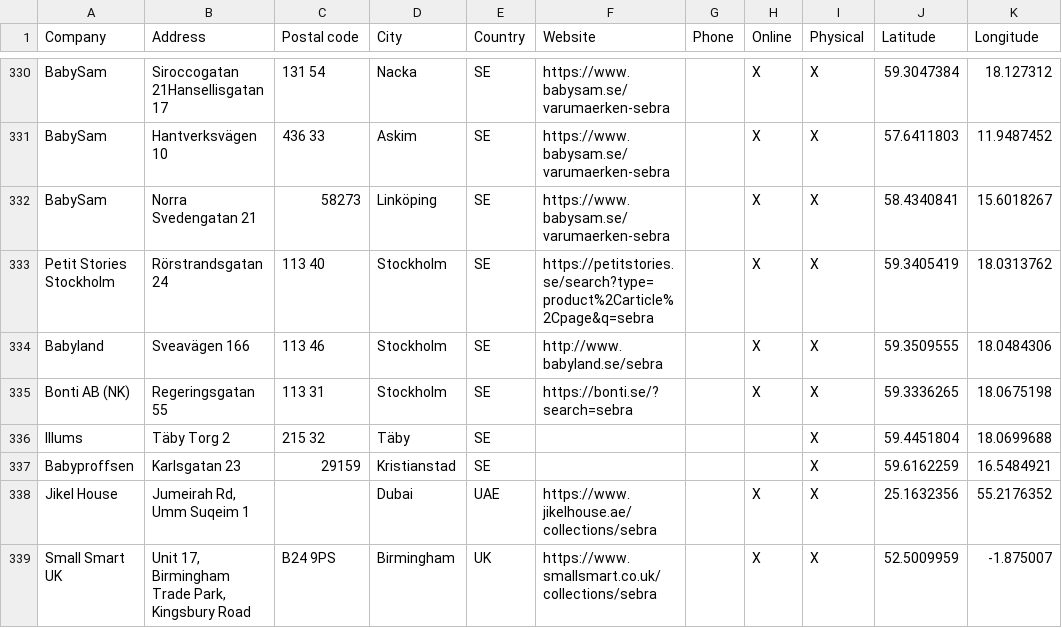
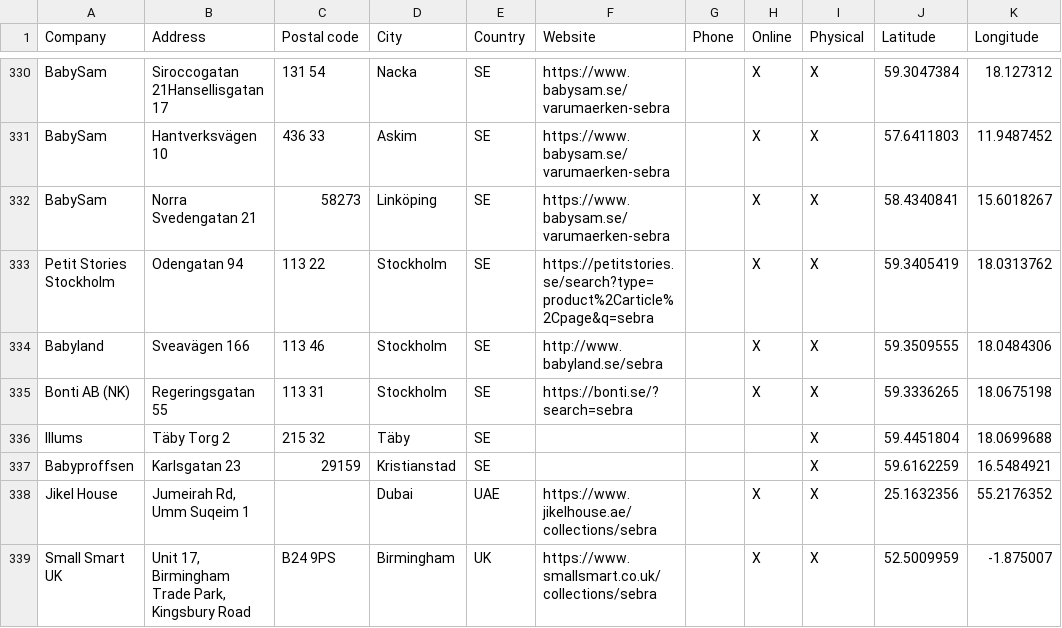
Before and after one commit to NicoBang/sebra-store-locator, a CSV file: stores.csv, drawn as a sheet; only a part is shown, gaps mark what is left out; the diff names each change by its address in the sheet, - before the commit and + after, or states it on an @@ line.

```diff
--- a/stores.csv
+++ b/stores.csv
-B333 (Address): Rörstrandsgatan 24
+B333 (Address): Odengatan 94
-C333 (Postal code): 113 40
+C333 (Postal code): 113 22
```
Also changed, not shown: 2 other files.
